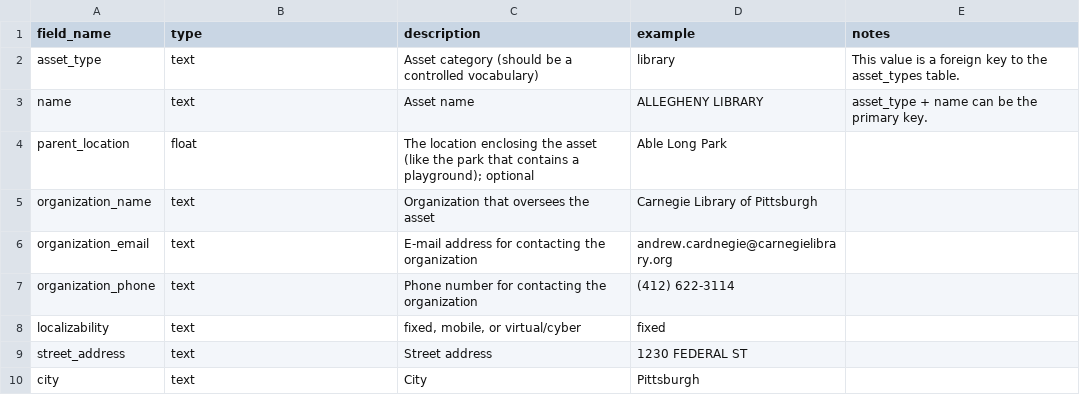
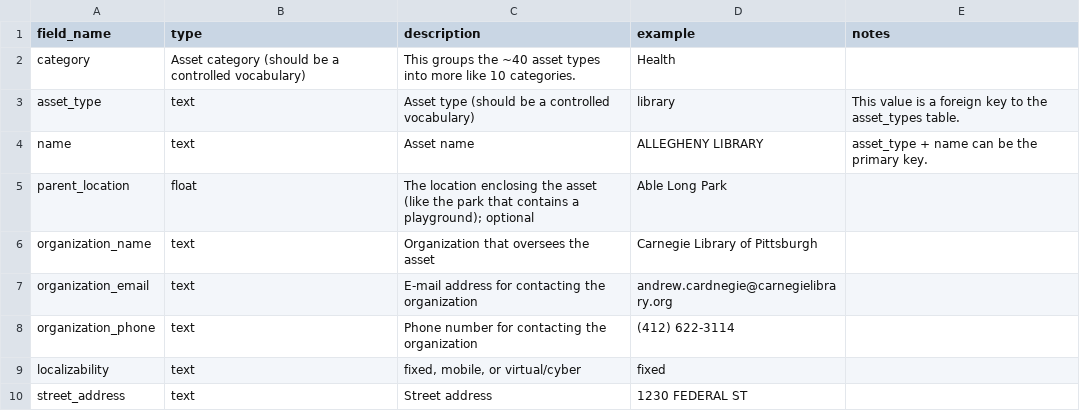
Before and after one commit to lgh19/asset-hound, a CSV file: assets-data-dictionary.csv, drawn as a sheet; only a part is shown; the shorter side is filled out with more unchanged rows.

Commit message:
Add category field to assets-data-dictionary.csv

```diff
--- a/assets-data-dictionary.csv
+++ b/assets-data-dictionary.csv
@@ -1,3 +1,4 @@
 field_name,type,description,example,notes
-asset_type,text,Asset category (should be a controlled vocabulary),library,This value is a foreign key to the asset_types table.
+category,Asset category (should be a controlled vocabulary),This groups the ~40 asset types into more like 10 categories.,Health,
+asset_type,text,Asset type (should be a controlled vocabulary),library,This value is a foreign key to the asset_types table.
 name,text,Asset name,ALLEGHENY LIBRARY,asset_type + name can be the primary key.
```
